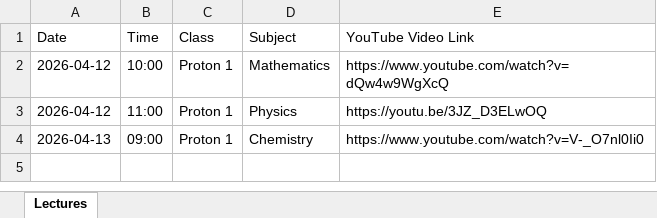
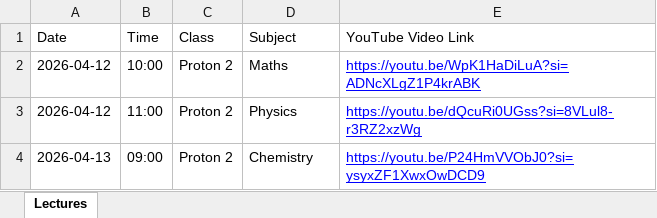
Before and after one commit to official-forgeweb/Proton_SMS, an Excel workbook: Sample_Video_Lectures.xlsx, sheet Lectures, drawn as a sheet; values as stored, in another font and other column widths than the file's, no borders; the diff names each change by its address in the sheet, - before the commit and + after, or states it on an @@ line.

```diff
--- a/Sample_Video_Lectures.xlsx (sheet Lectures)
+++ b/Sample_Video_Lectures.xlsx (sheet Lectures)
-C2:C4 (Class): Proton 1
+C2:C4 (Class): Proton 2
-D2 (Subject): Mathematics
+D2 (Subject): Maths
-E2 (YouTube Video Link): https://www.youtube.com/watch?v=dQw4w9WgXcQ
+E2 (YouTube Video Link): https://youtu.be/WpK1HaDiLuA?si=ADNcXLgZ1P4krABK
@@ E2:E4 underline: off → on, text colour: black → #0000FF @@
-E3 (YouTube Video Link): https://youtu.be/3JZ_D3ELwOQ
+E3 (YouTube Video Link): https://youtu.be/dQcuRi0UGss?si=8VLul8-r3RZ2xzWg
-E4 (YouTube Video Link): https://www.youtube.com/watch?v=V-_O7nl0Ii0
+E4 (YouTube Video Link): https://youtu.be/P24HmVVObJ0?si=ysyxZF1XwxOwDCD9
```
Also changed, not shown: 3 other files.
